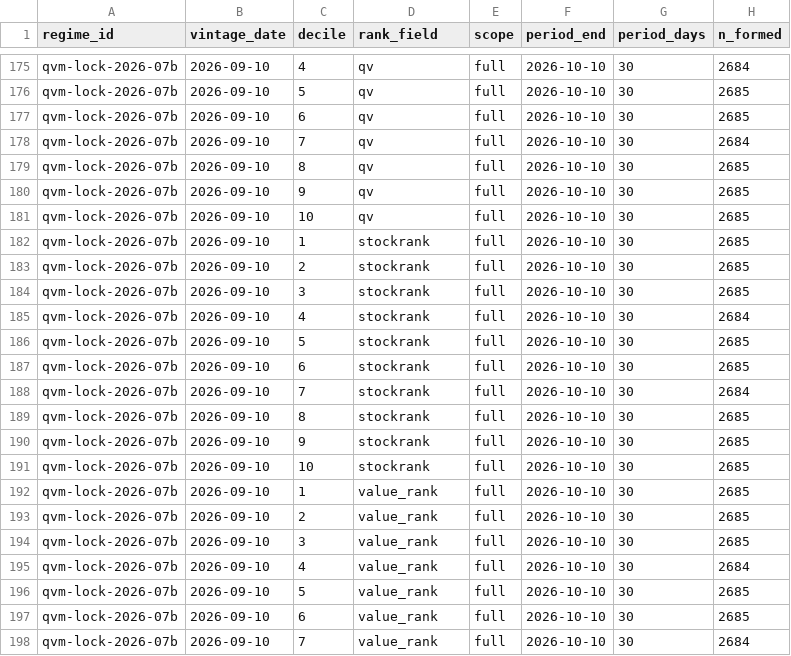
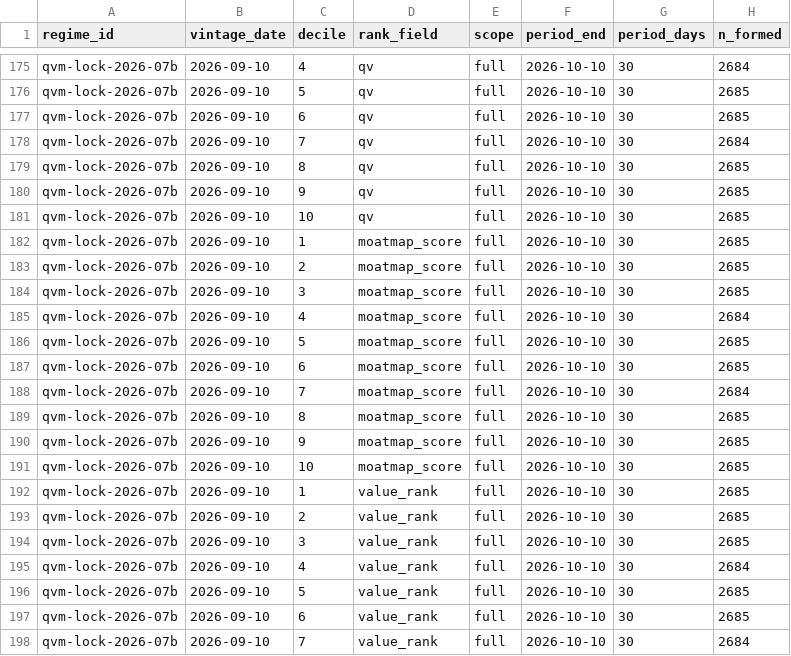
Before and after one commit to gavintan777/moatmap-data, a CSV file: data/decile-tracker/deciles-full.csv, drawn as a sheet; only a part is shown, gaps mark what is left out; the diff covers the shown part only; the diff names each change by its address in the sheet, - before the commit and + after, or states it on an @@ line.

```diff
--- a/data/decile-tracker/deciles-full.csv
+++ b/data/decile-tracker/deciles-full.csv
-D182:D191 (rank_field): stockrank
+D182:D191 (rank_field): moatmap_score
```
Also changed, not shown: 20 edited cells elsewhere in this file, data/best-stocks/editions/2026-07-01.csv, data/best-stocks/editions/2026-08-01.csv, 10 other files.
